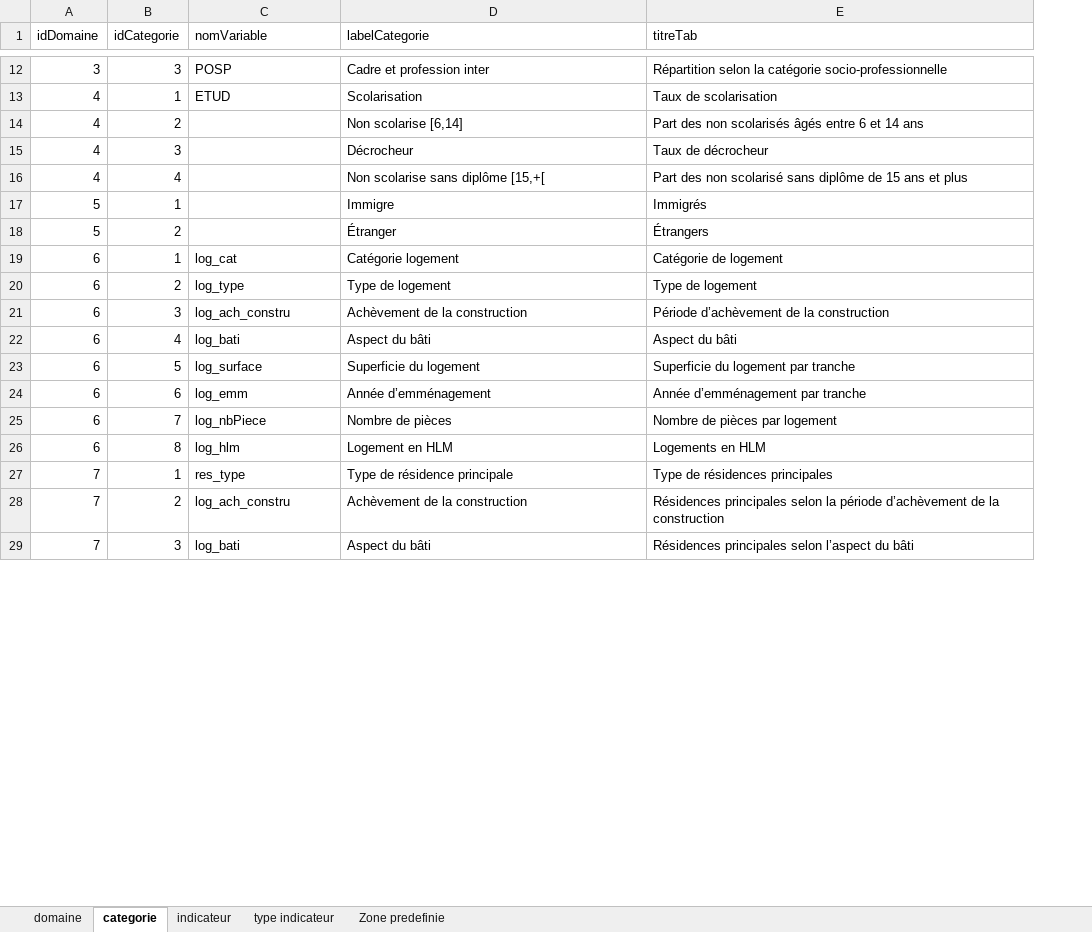
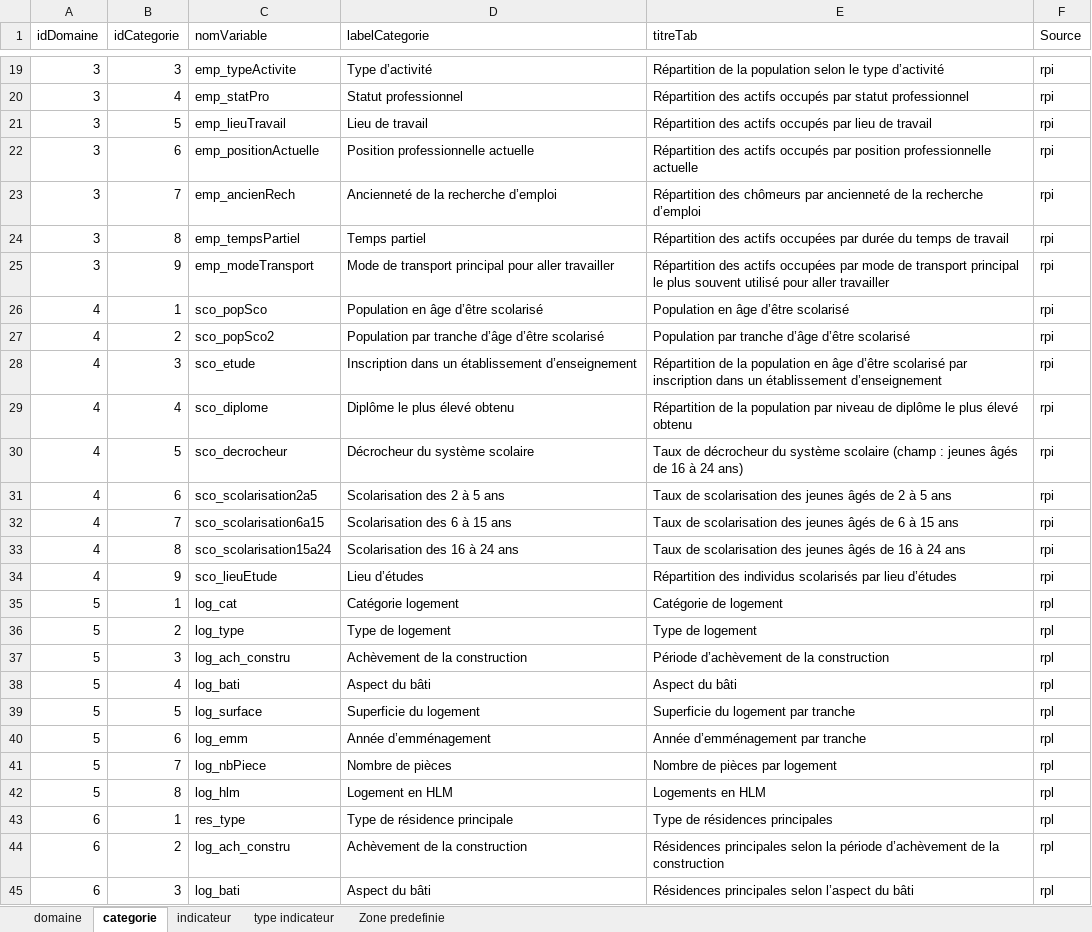
Before and after one commit to NKempf/Agate, an Excel workbook: Data/Liste indicateurs statistiques/Agate - indicateurs statistiques.xlsx, sheet categorie, drawn as a sheet; only a part is shown, gaps mark what is left out; values as stored, in another font and other column widths than the file's, no borders; charts and pictures not drawn; removed rows and columns are numbered as before the commit, all else as after; the diff covers the shown part only; the diff names each change by its address in the sheet, - before the commit and + after, or states it on an @@ line.

Commit message:
Stat calcul improve

```diff
--- a/Data/Liste indicateurs statistiques/Agate - indicateurs statistiques.xlsx (sheet categorie)
+++ b/Data/Liste indicateurs statistiques/Agate - indicateurs statistiques.xlsx (sheet categorie)
+column F (Source), row 19: rpi; rows 26-29: all rpi; rows 35-45: all rpl
-C19 (nomVariable): POSP
+C19 (nomVariable): emp_typeActivite
-D19 (labelCategorie): Cadre et profession inter
+D19 (labelCategorie): Type d’activité
-E19 (titreTab): Répartition selon la catégorie socio-professionnelle
+E19 (titreTab): Répartition de la population selon le type d’activité
+row 20: 3 | 4 | emp_statPro | Statut professionnel | Répartition des actifs occupés par statut professionnel | rpi
+row 21: 3 | 5 | emp_lieuTravail | Lieu de travail | Répartition des actifs occupés par lieu de travail | rpi
+row 22: 3 | 6 | emp_positionActuelle | Position professionnelle actuelle | Répartition des actifs occupés par position professionnelle actuelle | rpi
+row 23: 3 | 7 | emp_ancienRech | Ancienneté de la recherche d’emploi | Répartition des chômeurs par ancienneté de la recherche d’emploi | rpi
+row 24: 3 | 8 | emp_tempsPartiel | Temps partiel | Répartition des actifs occupées par durée du temps de travail | rpi
+row 25: 3 | 9 | emp_modeTransport | Mode de transport principal pour aller travailler | Répartition des actifs occupées par mode de transport principal le plus souvent utilisé pour aller travailler | rpi
-C26 (nomVariable): ETUD
+C26 (nomVariable): sco_popSco
-D26 (labelCategorie): Scolarisation
+D26 (labelCategorie): Population en âge d’être scolarisé
-E26 (titreTab): Taux de scolarisation
+E26 (titreTab): Population en âge d’être scolarisé
-C27 (nomVariable): (empty)
+C27 (nomVariable): sco_popSco2
-D27 (labelCategorie): Non scolarise [6,14]
+D27 (labelCategorie): Population par tranche d’âge d’être scolarisé
-E27 (titreTab): Part des non scolarisés âgés entre 6 et 14 ans
+E27 (titreTab): Population par tranche d’âge d’être scolarisé
-C28 (nomVariable): (empty)
+C28 (nomVariable): sco_etude
-D28 (labelCategorie): Décrocheur
+D28 (labelCategorie): Inscription dans un établissement d’enseignement
-E28 (titreTab): Taux de décrocheur
+E28 (titreTab): Répartition de la population en âge d’être scolarisé par inscription dans un établissement d’enseignement
-C29 (nomVariable): (empty)
+C29 (nomVariable): sco_diplome
-D29 (labelCategorie): Non scolarise sans diplôme [15,+[
+D29 (labelCategorie): Diplôme le plus élevé obtenu
-E29 (titreTab): Part des non scolarisé sans diplôme de 15 ans et plus
+E29 (titreTab): Répartition de la population par niveau de diplôme le plus élevé obtenu
-row 17: 5 | 1 |  | Immigre | Immigrés
-row 18: 5 | 2 |  | Étranger | Étrangers
+row 30: 4 | 5 | sco_decrocheur | Décrocheur du système scolaire | Taux de décrocheur du système scolaire (champ : jeunes âgés de 16 à 24 ans) | rpi
+row 31: 4 | 6 | sco_scolarisation2a5 | Scolarisation des 2 à 5 ans | Taux de scolarisation des jeunes âgés de 2 à 5 ans | rpi
+row 32: 4 | 7 | sco_scolarisation6a15 | Scolarisation des 6 à 15 ans | Taux de scolarisation des jeunes âgés de 6 à 15 ans | rpi
+row 33: 4 | 8 | sco_scolarisation15a24 | Scolarisation des 16 à 24 ans | Taux de scolarisation des jeunes âgés de 16 à 24 ans | rpi
+row 34: 4 | 9 | sco_lieuEtude | Lieu d’études | Répartition des individus scolarisés par lieu d’études | rpi
-A35:A42 (idDomaine): 6
+A35:A42 (idDomaine): 5
-A43:A45 (idDomaine): 7
+A43:A45 (idDomaine): 6
```
Also changed, not shown: 15 added rows, 9 removed rows and 27 edited cells elsewhere in this sheet, sheet indicateur, sheet domaine, 5 other files.
